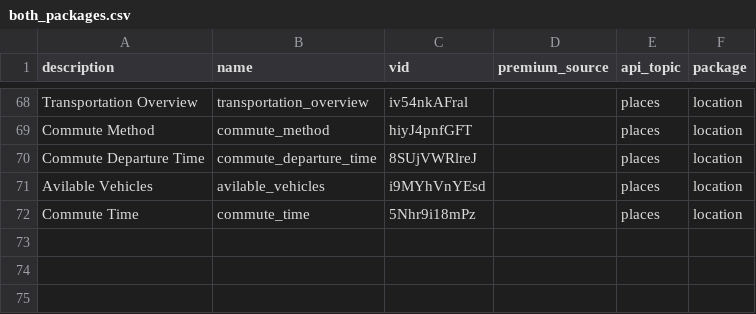
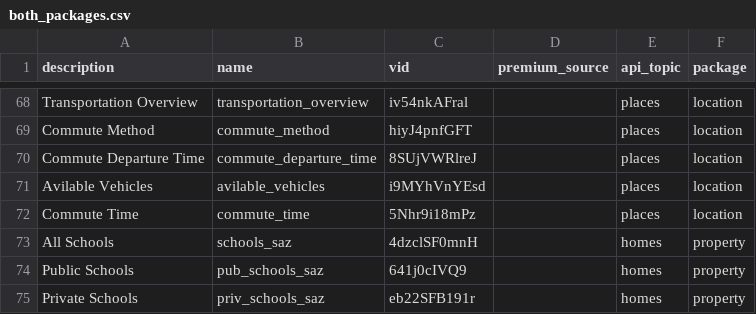
Before and after one commit to mgrybak/widget-api, a CSV file: both_packages.csv, drawn as a sheet; only a part is shown, gaps mark what is left out; the diff names each change by its address in the sheet, - before the commit and + after, or states it on an @@ line.

```diff
--- a/both_packages.csv
+++ b/both_packages.csv
+row 73: All Schools | schools_saz | 4dzclSF0mnH |  | homes | property
+row 74: Public Schools | pub_schools_saz | 641j0cIVQ9 |  | homes | property
+row 75: Private Schools | priv_schools_saz | eb22SFB191r |  | homes | property
```
Also changed, not shown: property_visualizations.csv, 5 other files.
